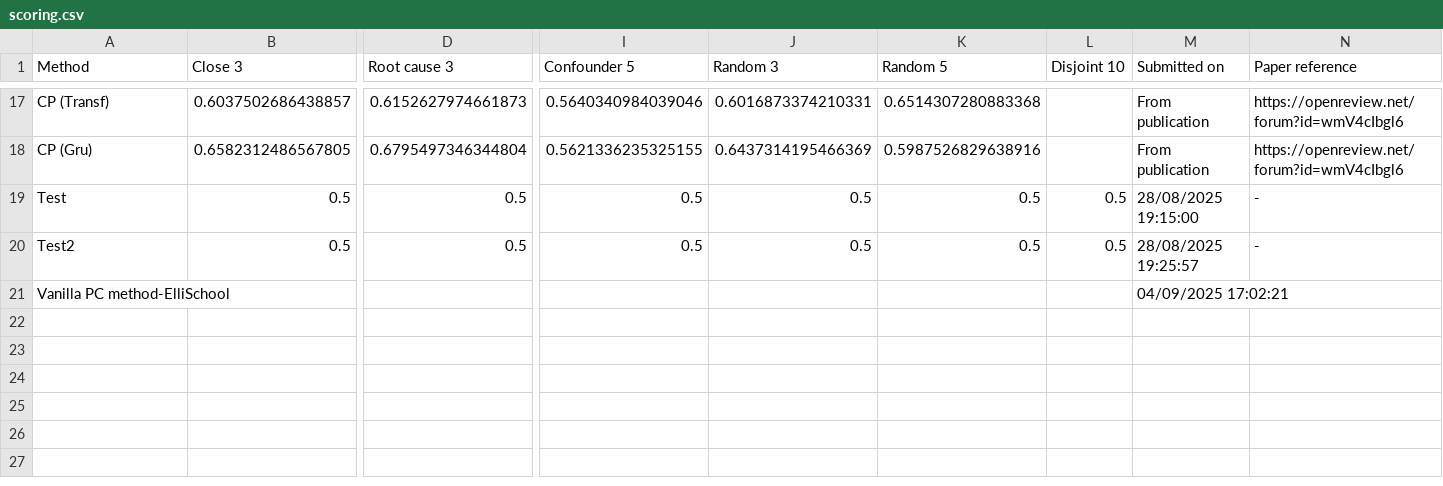
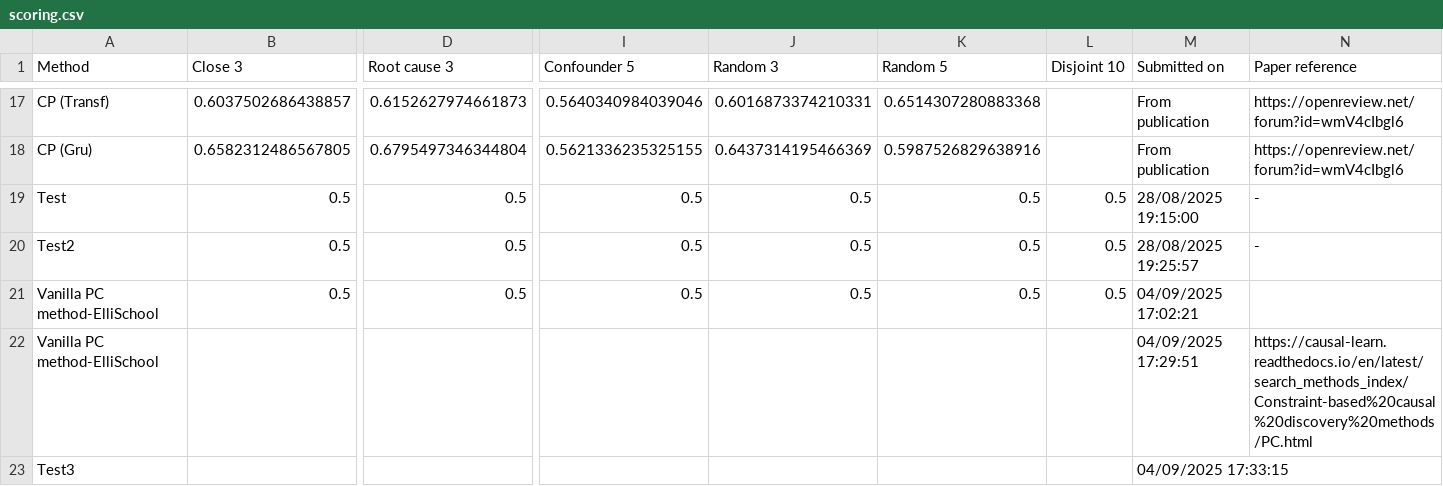
Before and after one commit to CausalRivers/CausalRivers.github.io, a CSV file: scoring.csv, drawn as a sheet; only a part is shown, gaps mark what is left out; addresses are those after the commit; rows hold the shown columns only; the diff names each change by its address in the sheet, - before the commit and + after, or states it on an @@ line.

Commit message:
Update scoring.csv with latest leaderboard data

```diff
--- a/scoring.csv
+++ b/scoring.csv
+row 21: Vanilla PC method-ElliSchool | 0.5 | 0.5 | 0.5 | 0.5 | 0.5 | 0.5 | 04/09/2025 17:02:21
-M22 (Submitted on): 04/09/2025 17:02:21
+M22 (Submitted on): 04/09/2025 17:29:51
-N22 (Paper reference): (empty)
+N22 (Paper reference): https://causal-learn.readthedocs.io/en/latest/search_methods_index/Constraint-based%20causal%20discovery%20methods/PC.html
+row 23: Test3 |  |  |  |  |  |  | 04/09/2025 17:33:15
```
